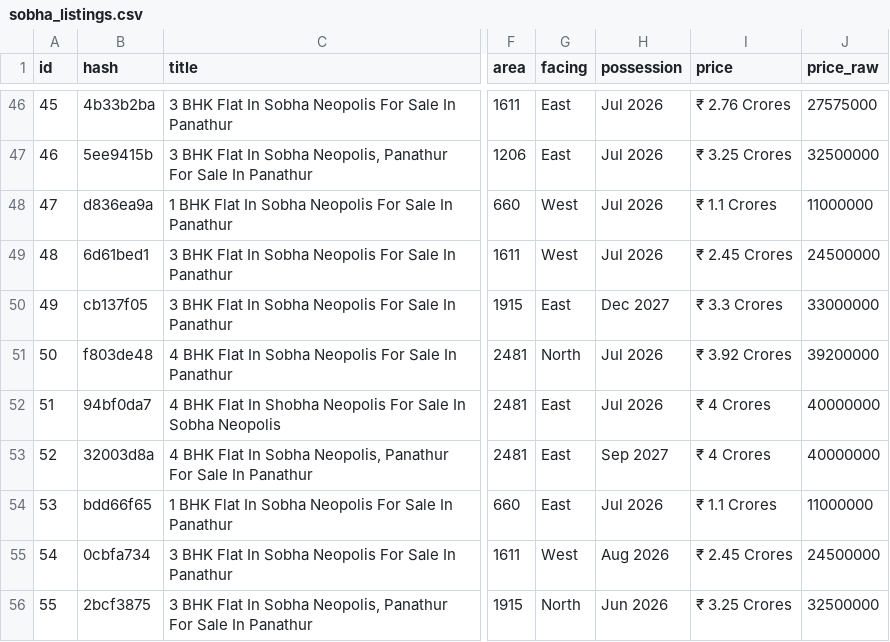
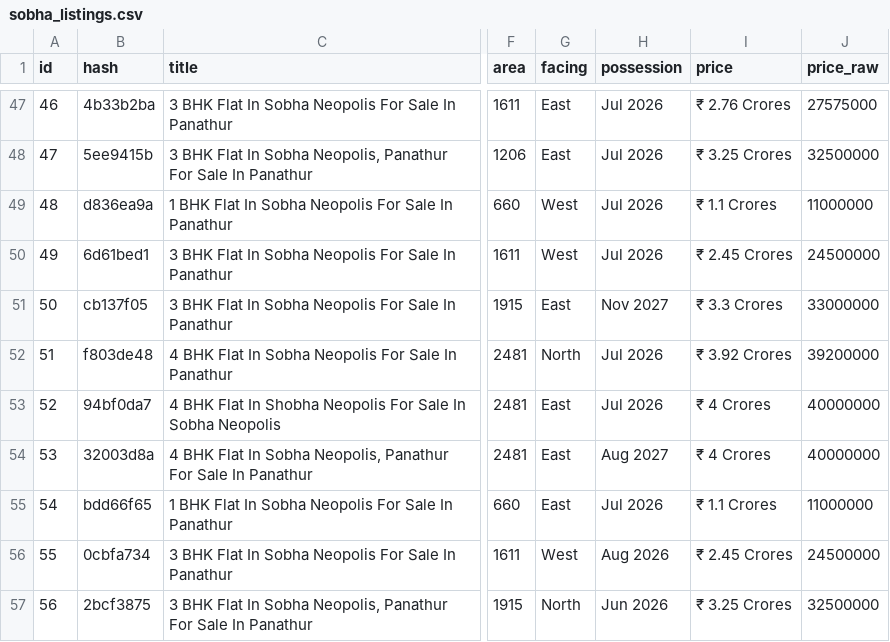
Before and after one commit to indianquant/sobha-neopolis-tracker, a CSV file: sobha_listings.csv, drawn as a sheet; only a part is shown, gaps mark what is left out; addresses are those after the commit; the diff covers the shown part only; the diff names each change by its address in the sheet, - before the commit and + after, or states it on an @@ line.

```diff
--- a/sobha_listings.csv
+++ b/sobha_listings.csv
@@ column A (id) renumbered between rows 15 and 102 @@
-H51 (possession): Dec 2027
+H51 (possession): Nov 2027
-H54 (possession): Sep 2027
+H54 (possession): Aug 2027
```
Also changed, not shown: 3 added rows, 2 removed rows, 3 moved rows and 25 edited cells elsewhere in this file, 2 other files.
